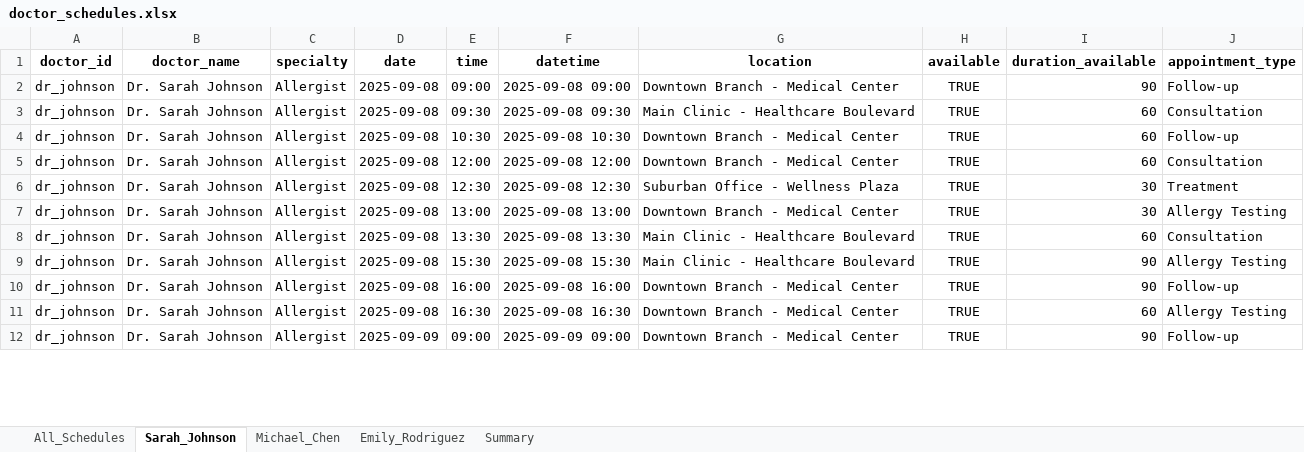
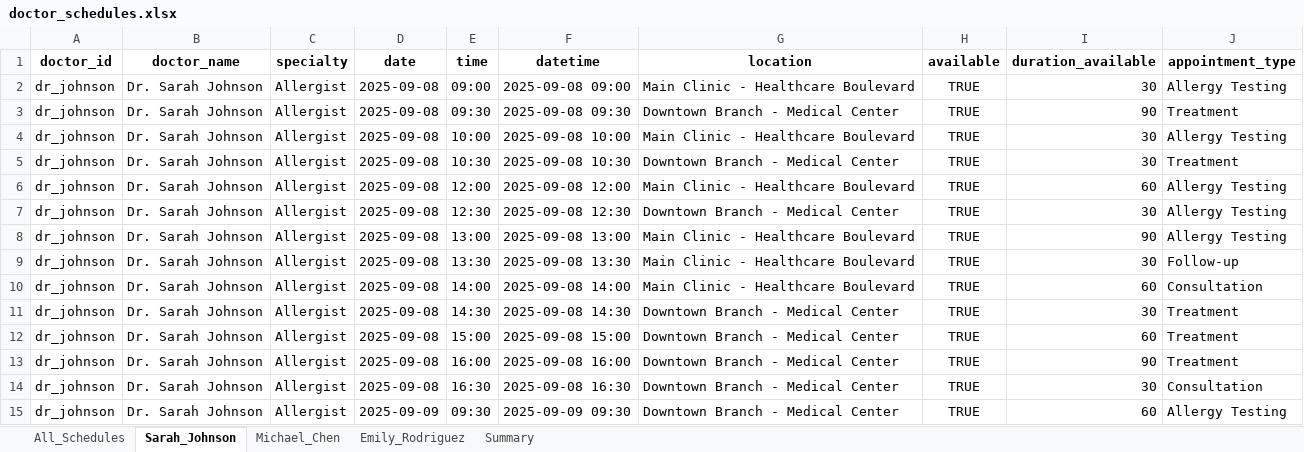
Before and after one commit to Gappu824/ai-medical-scheduling-agent, an Excel workbook: data/doctor_schedules.xlsx, sheet Sarah_Johnson, drawn as a sheet; only a part is shown; values as stored, in another font and other column widths than the file's, no borders; addresses are those after the commit; the diff covers the shown part only; the diff names each change by its address in the sheet, - before the commit and + after, or states it on an @@ line.

```diff
--- a/data/doctor_schedules.xlsx (sheet Sarah_Johnson)
+++ b/data/doctor_schedules.xlsx (sheet Sarah_Johnson)
+row 2: dr_johnson | Dr. Sarah Johnson | Allergist | 2025-09-08 | 09:00 | 2025-09-08 09:00 | Main Clinic - Healthcare Boulevard | TRUE | 30 | Allergy Testing
-E3 (time): 09:00
+E3 (time): 09:30
-F3 (datetime): 2025-09-08 09:00
+F3 (datetime): 2025-09-08 09:30
-J3 (appointment_type): Follow-up
+J3 (appointment_type): Treatment
-E4 (time): 09:30
+E4 (time): 10:00
-F4 (datetime): 2025-09-08 09:30
+F4 (datetime): 2025-09-08 10:00
-I4:I5 (duration_available): 60
+I4:I5 (duration_available): 30
-J4 (appointment_type): Consultation
+J4 (appointment_type): Allergy Testing
-J5 (appointment_type): Follow-up
+J5 (appointment_type): Treatment
-G6 (location): Downtown Branch - Medical Center
+G6 (location): Main Clinic - Healthcare Boulevard
-J6 (appointment_type): Consultation
+J6 (appointment_type): Allergy Testing
-G7 (location): Suburban Office - Wellness Plaza
+G7 (location): Downtown Branch - Medical Center
-J7 (appointment_type): Treatment
+J7 (appointment_type): Allergy Testing
-G8 (location): Downtown Branch - Medical Center
+G8 (location): Main Clinic - Healthcare Boulevard
-I8 (duration_available): 30
+I8 (duration_available): 90
+row 9: dr_johnson | Dr. Sarah Johnson | Allergist | 2025-09-08 | 13:30 | 2025-09-08 13:30 | Main Clinic - Healthcare Boulevard | TRUE | 30 | Follow-up
-E10 (time): 13:30
+E10 (time): 14:00
-F10 (datetime): 2025-09-08 13:30
+F10 (datetime): 2025-09-08 14:00
-E11 (time): 15:30
+E11 (time): 14:30
-F11 (datetime): 2025-09-08 15:30
+F11 (datetime): 2025-09-08 14:30
-G11 (location): Main Clinic - Healthcare Boulevard
+G11 (location): Downtown Branch - Medical Center
-I11 (duration_available): 90
+I11 (duration_available): 30
-J11 (appointment_type): Allergy Testing
+J11 (appointment_type): Treatment
+row 12: dr_johnson | Dr. Sarah Johnson | Allergist | 2025-09-08 | 15:00 | 2025-09-08 15:00 | Downtown Branch - Medical Center | TRUE | 60 | Treatment
-J13 (appointment_type): Follow-up
+J13 (appointment_type): Treatment
-I14 (duration_available): 60
+I14 (duration_available): 30
-J14 (appointment_type): Allergy Testing
+J14 (appointment_type): Consultation
-E15 (time): 09:00
+E15 (time): 09:30
-F15 (datetime): 2025-09-09 09:00
+F15 (datetime): 2025-09-09 09:30
-I15 (duration_available): 90
+I15 (duration_available): 60
-J15 (appointment_type): Follow-up
+J15 (appointment_type): Allergy Testing
```
Also changed, not shown: 11 added rows, 23 removed rows and 593 edited cells elsewhere in this sheet, sheet All_Schedules, sheet Emily_Rodriguez, sheet Michael_Chen, sheet Summary, exports/sample_export.xlsx, 6 other files.
